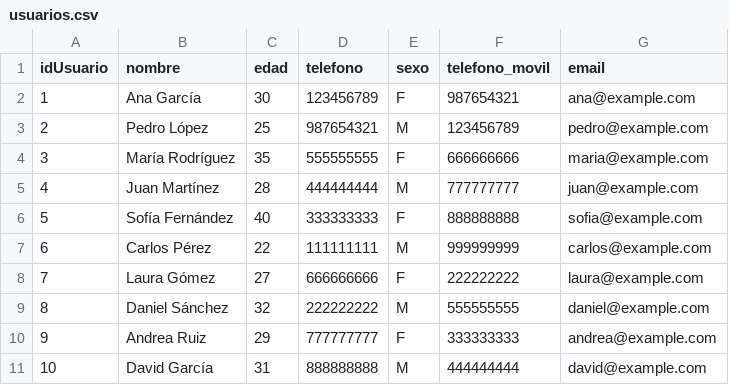
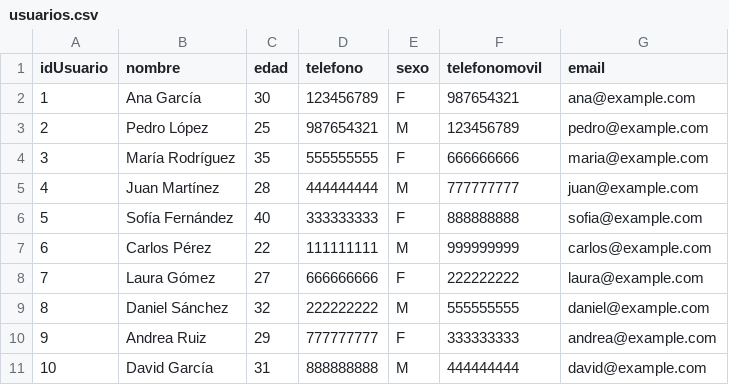
Before and after one commit to Jhonatan19991/neo4j_csv, a CSV file: Datos/usuarios.csv, drawn as a sheet.

```diff
--- a/Datos/usuarios.csv
+++ b/Datos/usuarios.csv
@@ -1,2 +1,2 @@
-idUsuario,nombre,edad,telefono,sexo,telefono_movil,email
+idUsuario,nombre,edad,telefono,sexo,telefonomovil,email
 1,"Ana García",30,"123456789","F","987654321","ana@example.com"
```
Also changed, not shown: Datos/episodios.csv.
